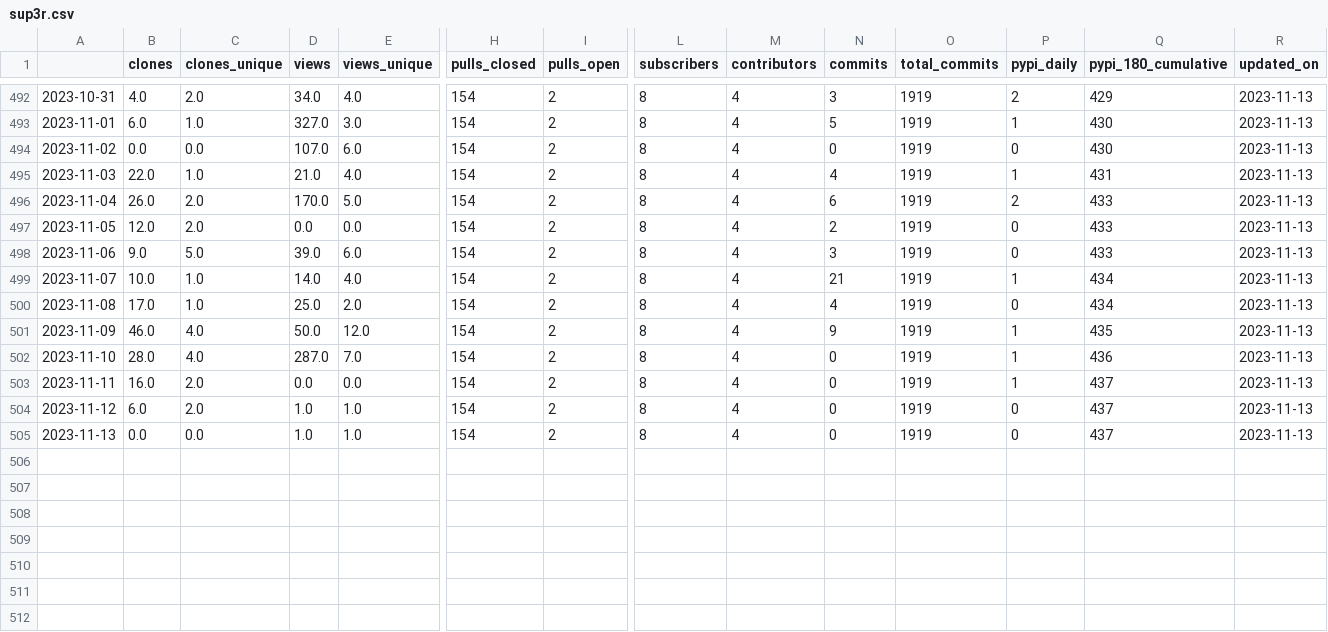
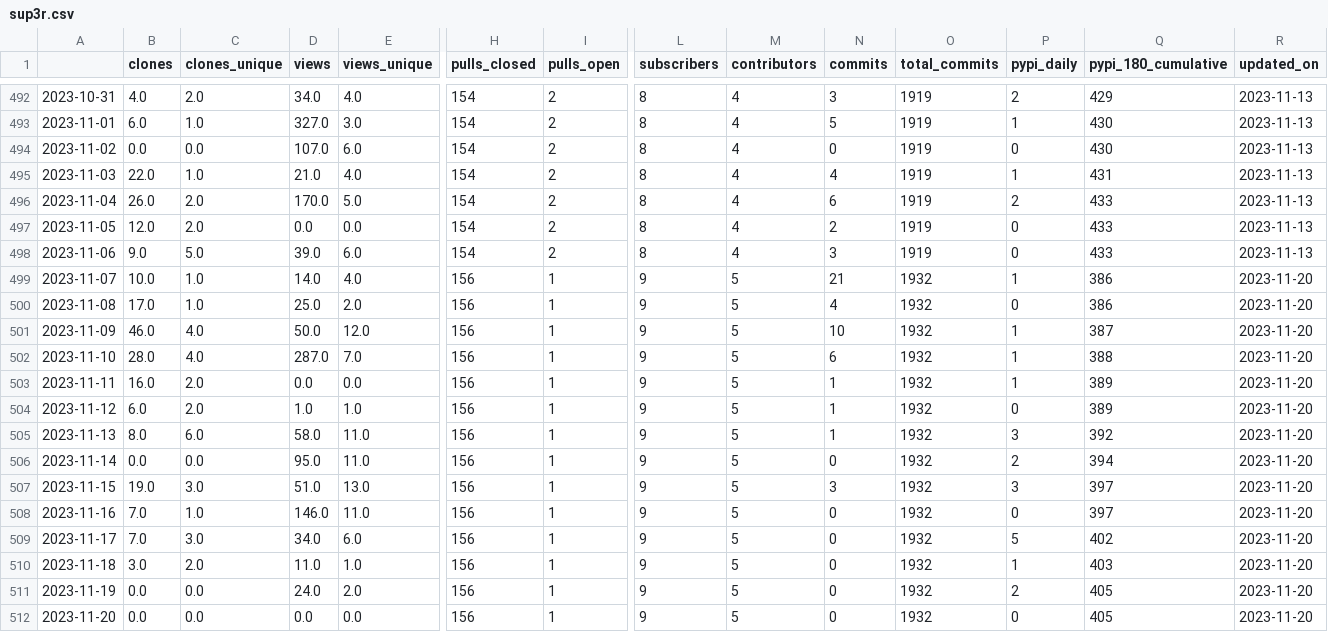
Before and after one commit to malihass/osos, a CSV file: data/sup3r.csv, drawn as a sheet; only a part is shown, gaps mark what is left out; rows hold the shown columns only; the diff names each change by its address in the sheet, - before the commit and + after, or states it on an @@ line.

Commit message:
update osos data and plots

```diff
--- a/data/sup3r.csv
+++ b/data/sup3r.csv
-H499:H505 (pulls_closed): 154
+H499:H505 (pulls_closed): 156
-I499:I505 (pulls_open): 2
+I499:I505 (pulls_open): 1
-L499:L505 (subscribers): 8
+L499:L505 (subscribers): 9
-M499:M505 (contributors): 4
+M499:M505 (contributors): 5
-O499:O505 (total_commits): 1919
+O499:O505 (total_commits): 1932
-Q499:Q500 (pypi_180_cumulative): 434
+Q499:Q500 (pypi_180_cumulative): 386
-R499:R505 (updated_on): 2023-11-13
+R499:R505 (updated_on): 2023-11-20
-N501 (commits): 9
+N501 (commits): 10
-Q501 (pypi_180_cumulative): 435
+Q501 (pypi_180_cumulative): 387
-N502 (commits): 0
+N502 (commits): 6
-Q502 (pypi_180_cumulative): 436
+Q502 (pypi_180_cumulative): 388
-N503:N505 (commits): 0
+N503:N505 (commits): 1
-Q503:Q504 (pypi_180_cumulative): 437
+Q503:Q504 (pypi_180_cumulative): 389
-B505 (clones): 0.0
+B505 (clones): 8.0
-C505 (clones_unique): 0.0
+C505 (clones_unique): 6.0
-D505 (views): 1.0
+D505 (views): 58.0
-E505 (views_unique): 1.0
+E505 (views_unique): 11.0
-P505 (pypi_daily): 0
+P505 (pypi_daily): 3
-Q505 (pypi_180_cumulative): 437
+Q505 (pypi_180_cumulative): 392
+row 506: 2023-11-14 | 0.0 | 0.0 | 95.0 | 11.0 | 156 | 1 | 9 | 5 | 0 | 1932 | 2 | 394 | 2023-11-20
+row 507: 2023-11-15 | 19.0 | 3.0 | 51.0 | 13.0 | 156 | 1 | 9 | 5 | 3 | 1932 | 3 | 397 | 2023-11-20
+row 508: 2023-11-16 | 7.0 | 1.0 | 146.0 | 11.0 | 156 | 1 | 9 | 5 | 0 | 1932 | 0 | 397 | 2023-11-20
+row 509: 2023-11-17 | 7.0 | 3.0 | 34.0 | 6.0 | 156 | 1 | 9 | 5 | 0 | 1932 | 5 | 402 | 2023-11-20
+row 510: 2023-11-18 | 3.0 | 2.0 | 11.0 | 1.0 | 156 | 1 | 9 | 5 | 0 | 1932 | 1 | 403 | 2023-11-20
+row 511: 2023-11-19 | 0.0 | 0.0 | 24.0 | 2.0 | 156 | 1 | 9 | 5 | 0 | 1932 | 2 | 405 | 2023-11-20
+row 512: 2023-11-20 | 0.0 | 0.0 | 0.0 | 0.0 | 156 | 1 | 9 | 5 | 0 | 1932 | 0 | 405 | 2023-11-20
```
Also changed, not shown: data/diversity_SR.csv, data/pelephysics.csv, 16 other files.
